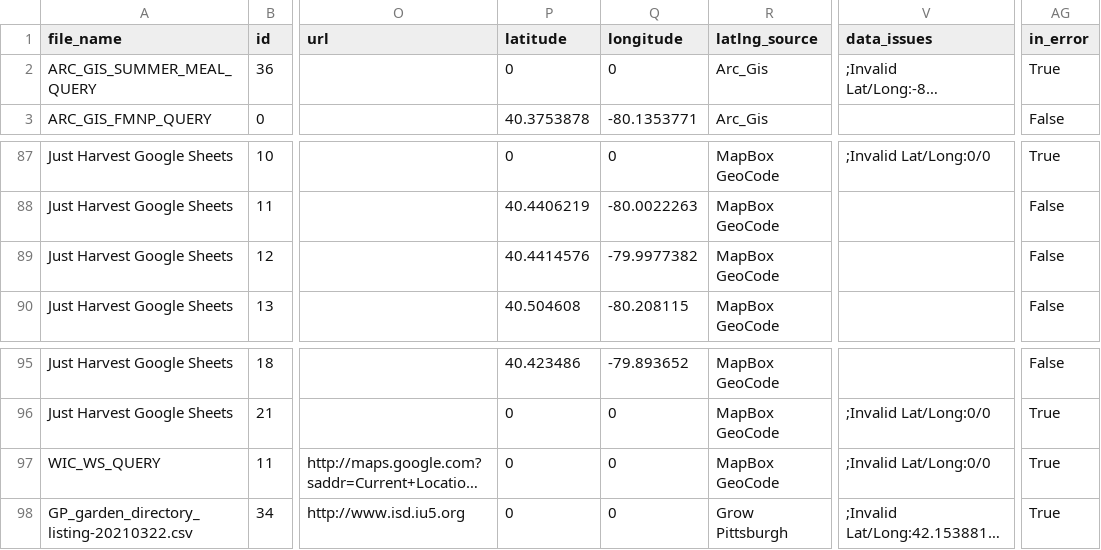
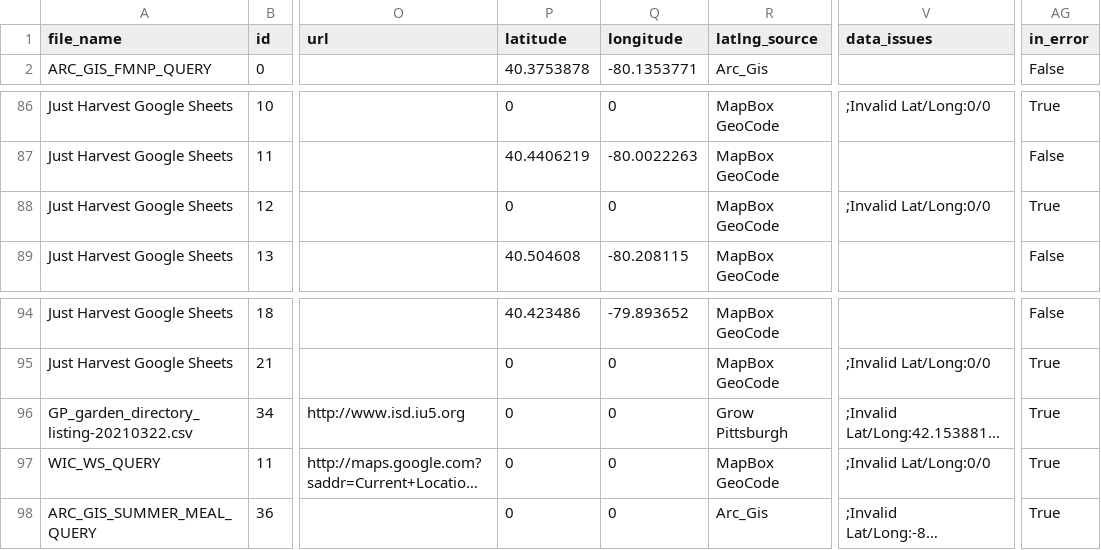
Before and after one commit to CodeForPittsburgh/food-access-data-transformation, a CSV file: food-data/merged-data/invalid-raw-sources.csv, drawn as a sheet; only a part is shown, gaps mark what is left out; long unchanged cells end in …; addresses are those after the commit; the diff names each change by its address in the sheet, - before the commit and + after, or states it on an @@ line.

```diff
--- a/food-data/merged-data/invalid-raw-sources.csv
+++ b/food-data/merged-data/invalid-raw-sources.csv
-P88 (latitude): 40.4414576
+P88 (latitude): 0
-Q88 (longitude): -79.9977382
+Q88 (longitude): 0
-V88 (data_issues): (empty)
+V88 (data_issues): ;Invalid Lat/Long:0/0
-AG88 (in_error): False
+AG88 (in_error): True
@@ row 98 moved to row 96: GP_garden_directory_listing-20210322.csv @@
@@ row 2 moved to row 98: ARC_GIS_SUMMER_MEAL_QUERY @@
```
Also changed, not shown: food-data/merged-data/duplicate-merged-data.csv, food-data/raw-sources/jh-bridgeway-raw.csv, 5 other files.
